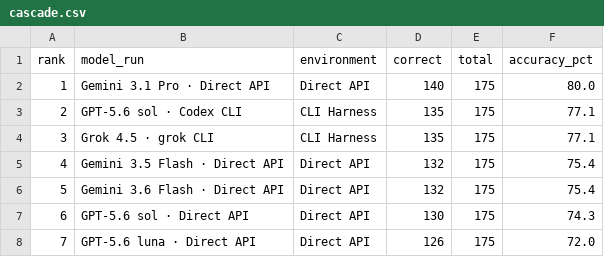
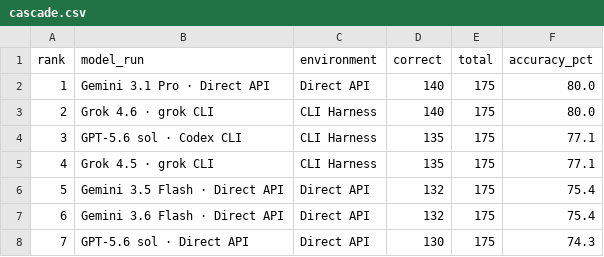
Before and after one commit to pauloctxr/prompthen-bench, a CSV file: results/cascade.csv, drawn as a sheet; only a part is shown; the shorter side is filled out with more unchanged rows; addresses are those after the commit; the diff names each change by its address in the sheet, - before the commit and + after, or states it on an @@ line.

Commit message:
Add Grok 4.6 run: 37 runs, 19,425 cells, 30 models
Grok 4.6 via grok CLI (CLI Harness): 316/525 = 60.2%, rank 8 — the best
CLI Harness result outside the GPT-5.6 family, and 2nd on CASCADE (80.0%).

With 4.5 (59.6%) and 4.3 (40.4%) already in the set, the benchmark now has
three Grok generations; 4.6 and 4.5 share the same harness, so that pair is
a clean generation comparison.

Findings hold with the 37th run: NTC still leads the global format average
(49.23% vs xml_pt 49.01%), the efficiency frontier is still ntc + md_en,
and the paired language test still survives (p = 0.0356). Per-run language
scoreboard moves to 17-17-3.

```diff
--- a/results/cascade.csv
+++ b/results/cascade.csv
+row 3: 2 | Grok 4.6 · grok CLI | CLI Harness | 140 | 175 | 80.0
@@ column A (rank) renumbered from row 4 down @@
```
Also changed, not shown: results/by_format.csv, results/by_format_tokens.csv, 5 other files.
